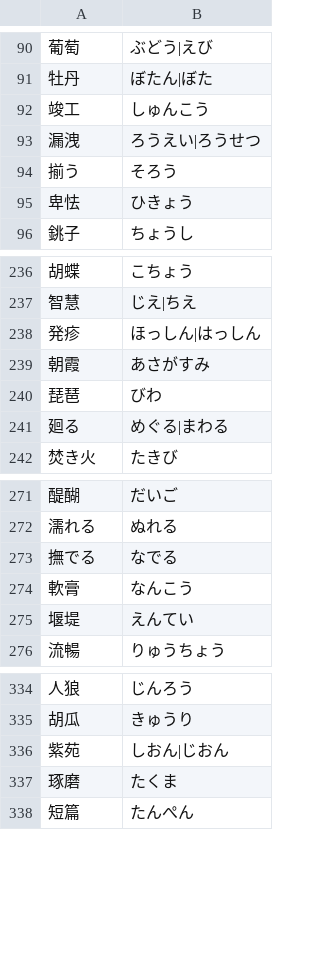
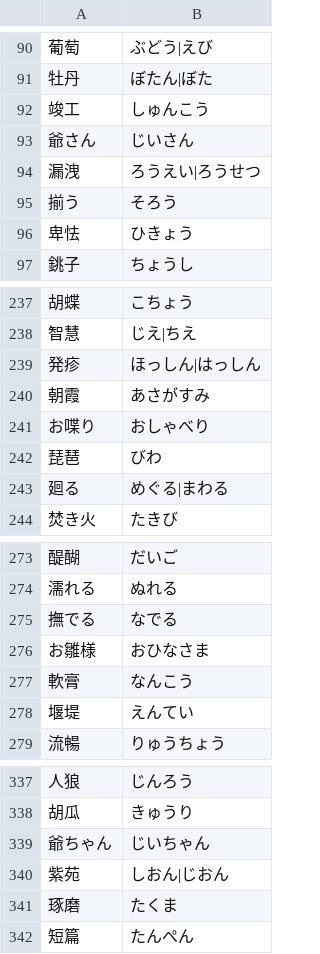
Before and after one commit to marmooo/type-yomi, a TSV file: docs/data/11.tsv, drawn as a sheet; only a part is shown, gaps mark what is left out.

```diff
--- a/docs/data/11.tsv
+++ b/docs/data/11.tsv
@@ -92,2 +92,3 @@
 竣工	しゅんこう
+爺さん	じいさん
 漏洩	ろうえい|ろうせつ
@@ -239,2 +240,3 @@
 朝霞	あさがすみ
+お喋り	おしゃべり
 琵琶	びわ
@@ -273,2 +275,3 @@
 撫でる	なでる
+お雛様	おひなさま
 軟膏	なんこう
@@ -335,2 +338,3 @@
 胡瓜	きゅうり
+爺ちゃん	じいちゃん
 紫苑	しおん|じおん
```
Also changed, not shown: docs/data/4.tsv, docs/data/8.tsv, 17 other files.
